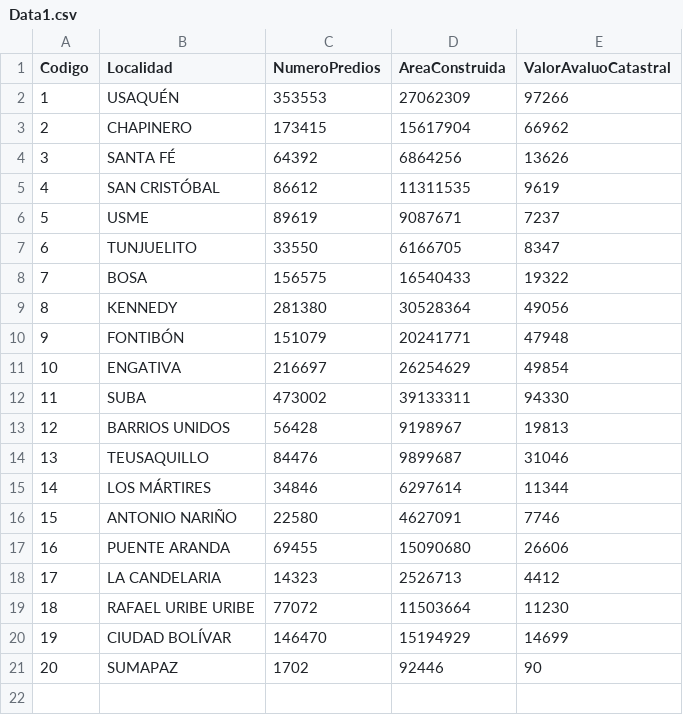
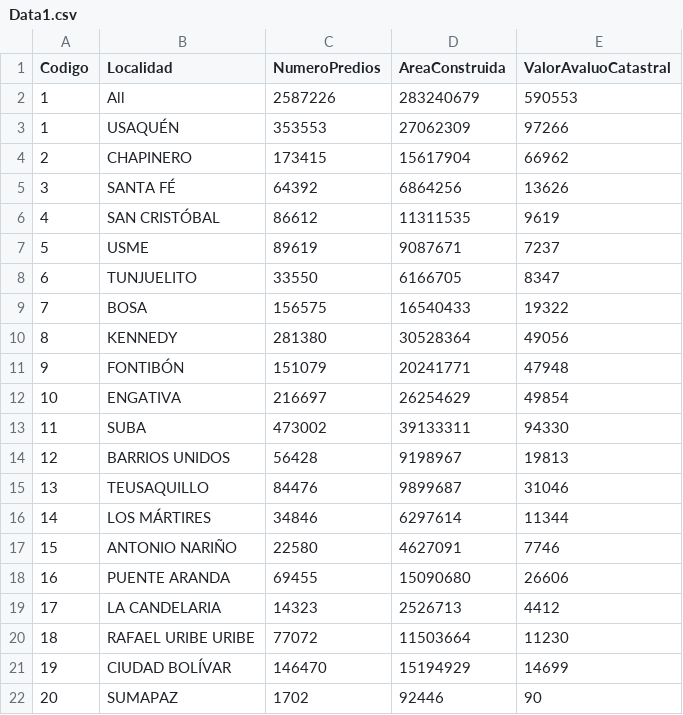
Before and after one commit to jgregoriorincon/jgregoriorincon.github.io, a CSV file: graficas/data/Data1.csv, drawn as a sheet; the diff names each change by its address in the sheet, - before the commit and + after, or states it on an @@ line.

```diff
--- a/graficas/data/Data1.csv
+++ b/graficas/data/Data1.csv
+row 2: 1 | All | 2587226 | 283240679 | 590553
```
Also changed, not shown: 2 other files.
